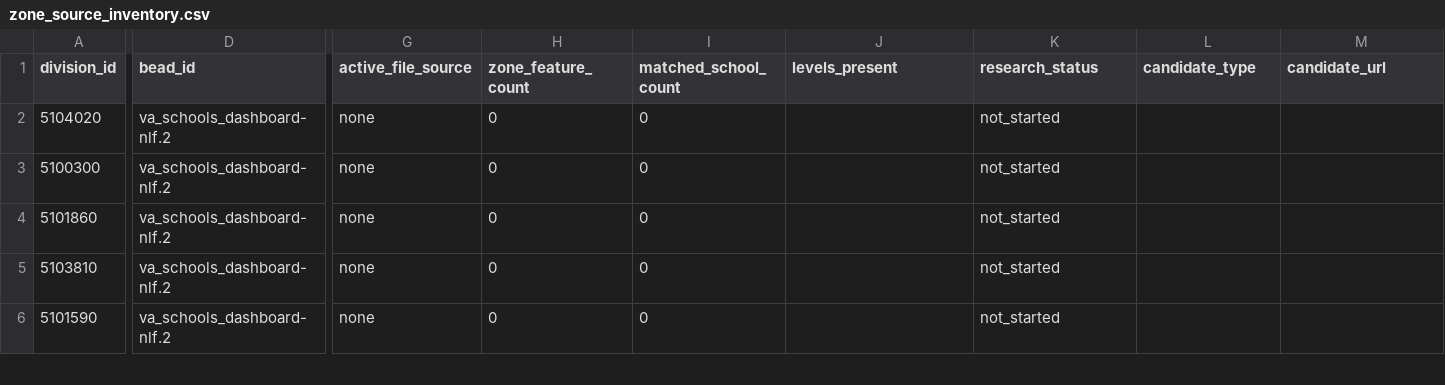
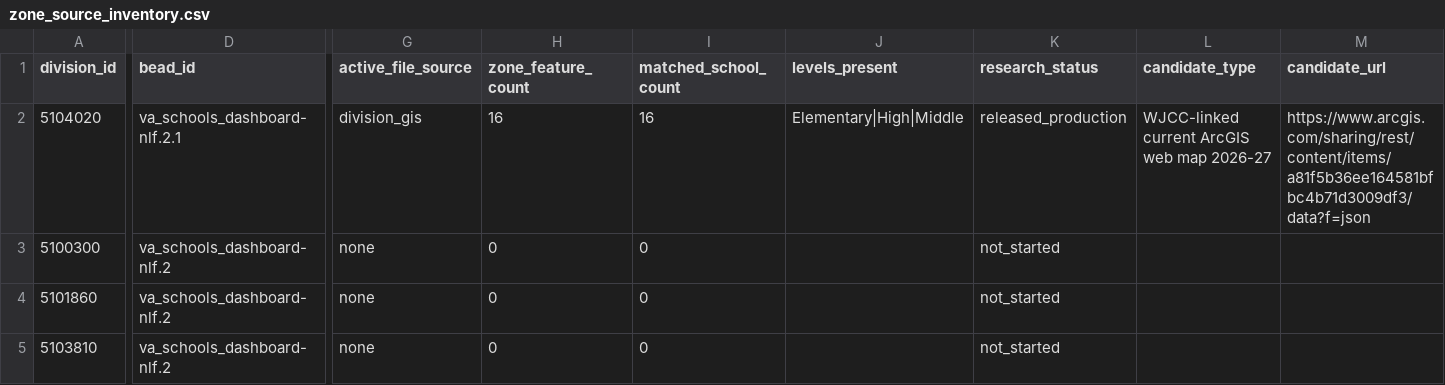
Before and after one commit to jeremiahmbrown/va_schools_dashboard, a CSV file: data-raw/zone_source_inventory.csv, drawn as a sheet; only a part is shown, gaps mark what is left out; the shorter side is filled out with more unchanged rows; the diff covers the shown part only; the diff names each change by its address in the sheet, - before the commit and + after, or states it on an @@ line.

Commit message:
Release WJCC current 2026-27 attendance zones

```diff
--- a/data-raw/zone_source_inventory.csv
+++ b/data-raw/zone_source_inventory.csv
-D2 (bead_id): va_schools_dashboard-nlf.2
+D2 (bead_id): va_schools_dashboard-nlf.2.1
-G2 (active_file_source): none
+G2 (active_file_source): division_gis
-H2 (zone_feature_count): 0
+H2 (zone_feature_count): 16
-I2 (matched_school_count): 0
+I2 (matched_school_count): 16
-J2 (levels_present): (empty)
+J2 (levels_present): Elementary|High|Middle
-K2 (research_status): not_started
+K2 (research_status): released_production
-L2 (candidate_type): (empty)
+L2 (candidate_type): WJCC-linked current ArcGIS web map 2026-27
-M2 (candidate_url): (empty)
+M2 (candidate_url): https://www.arcgis.com/sharing/rest/content/items/a81f5b36ee164581bfbc4b71d3009df3/data?f=json
```
Also changed, not shown: 8 edited cells elsewhere in this file, 14 other files.
